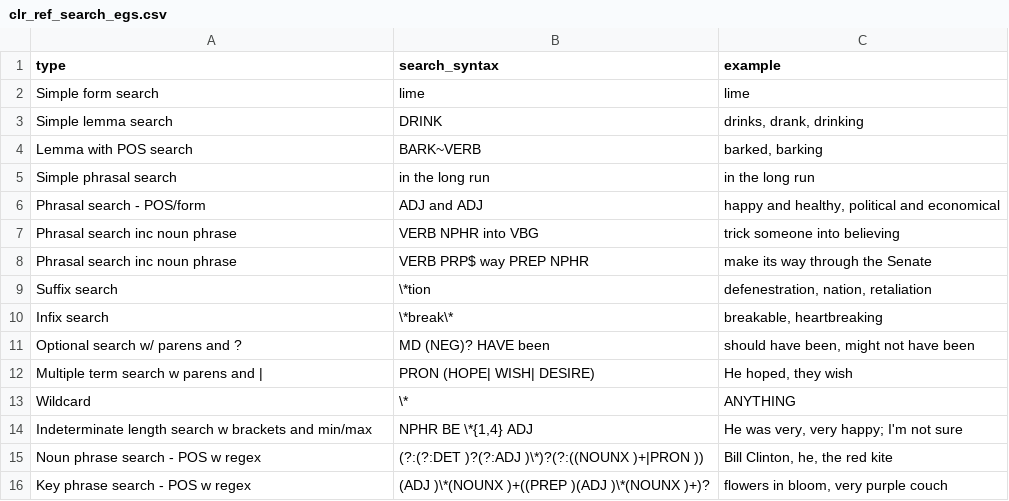
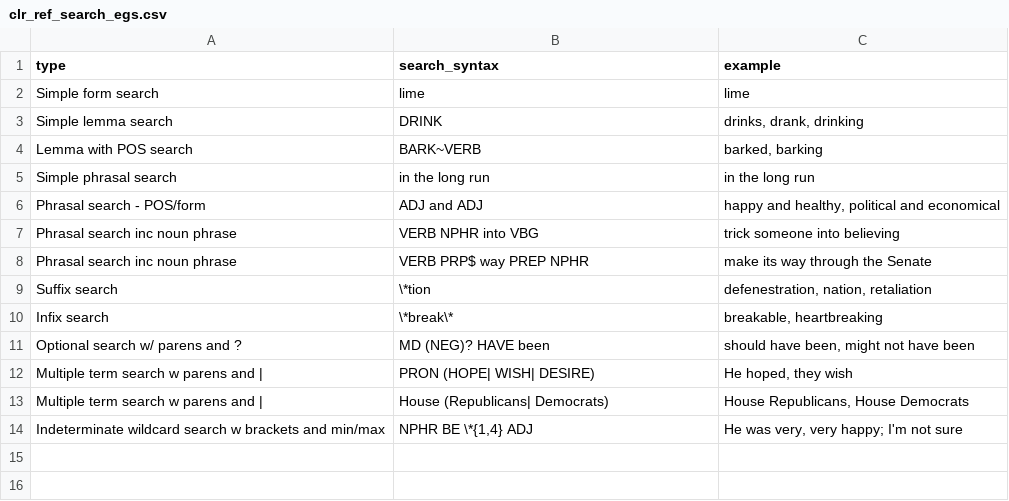
Before and after one commit to jaytimm/corpuslingr, a CSV file: data-raw/clr_ref_search_egs.csv, drawn as a sheet.

```diff
--- a/data-raw/clr_ref_search_egs.csv
+++ b/data-raw/clr_ref_search_egs.csv
@@ -12,5 +12,3 @@ Optional search w/ parens and ?,MD (NEG)? HAVE been,"should have been, might not
 Multiple term search w parens and |,PRON (HOPE| WISH| DESIRE),"He hoped, they wish"
-Wildcard,\*,ANYTHING
-Indeterminate length search w brackets and min/max,"NPHR BE \*{1,4} ADJ","He was very, very happy; I'm not sure"
-Noun phrase search - POS w regex,(?:(?:DET )?(?:ADJ )\*)?(?:((NOUNX )+|PRON )),"Bill Clinton, he, the red kite"
-Key phrase search - POS w regex,(ADJ )\*(NOUNX )+((PREP )(ADJ )\*(NOUNX )+)?,"flowers in bloom,  very purple couch"
+Multiple term search w parens and |,House (Republicans| Democrats),"House Republicans, House Democrats"
+Indeterminate wildcard search w brackets and min/max,"NPHR BE \*{1,4} ADJ","He was very, very happy; I'm not sure"
```
Also changed, not shown: 1 other file.
